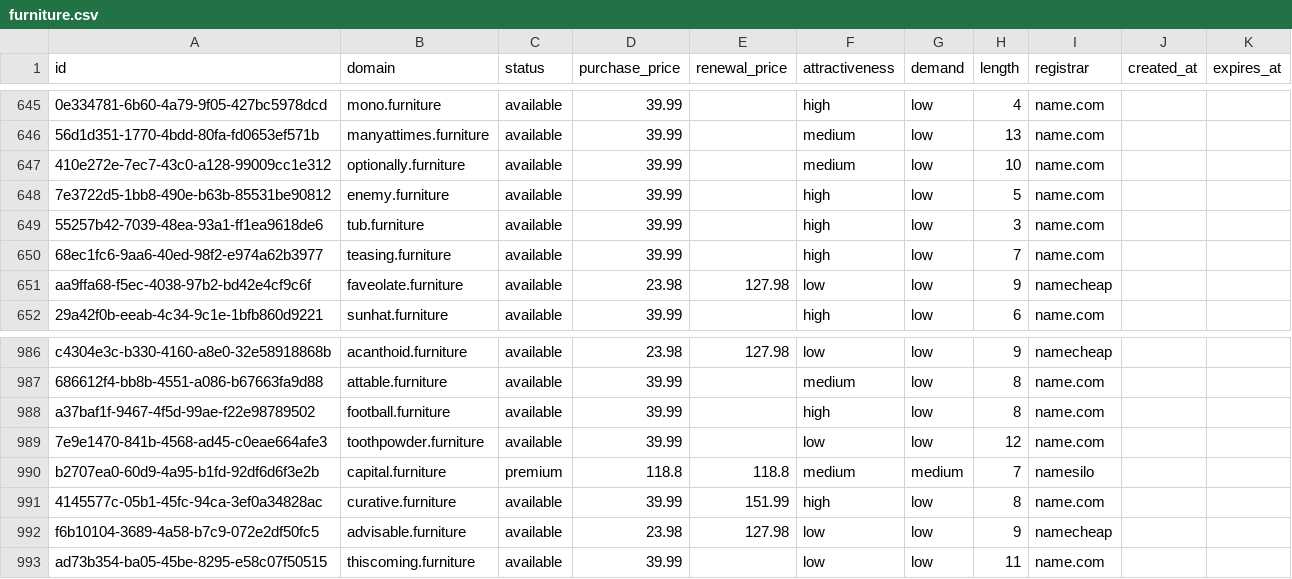
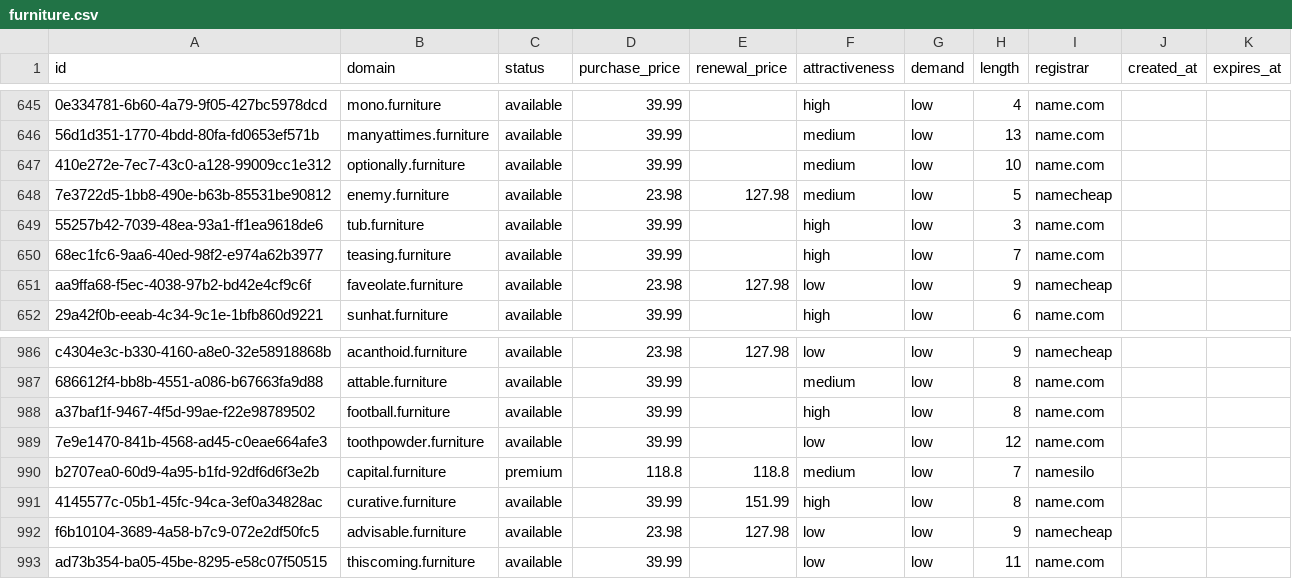
Before and after one commit to UniqueDomains/furniture-oneword-domains, a CSV file: furniture.csv, drawn as a sheet; only a part is shown, gaps mark what is left out; the diff names each change by its address in the sheet, - before the commit and + after, or states it on an @@ line.

Commit message:
Domains update

```diff
--- a/furniture.csv
+++ b/furniture.csv
-D648 (purchase_price): 39.99
+D648 (purchase_price): 23.98
-E648 (renewal_price): (empty)
+E648 (renewal_price): 127.98
-F648 (attractiveness): high
+F648 (attractiveness): medium
-I648 (registrar): name.com
+I648 (registrar): namecheap
-G990 (demand): medium
+G990 (demand): low
```
Also changed, not shown: 4 other files.
